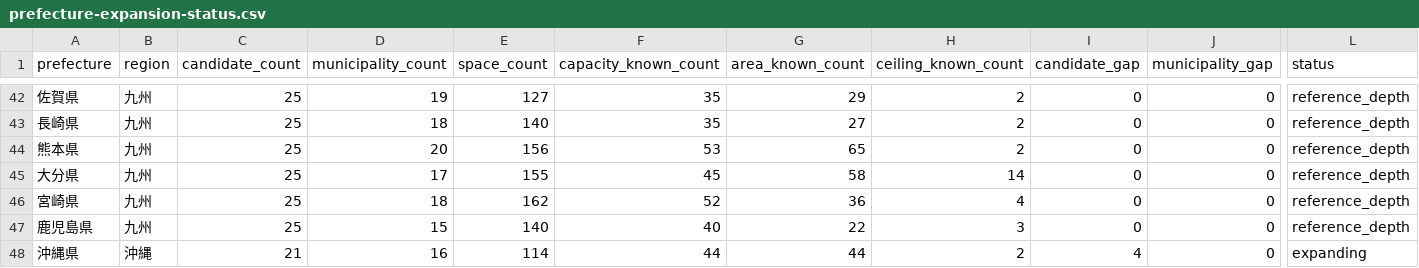
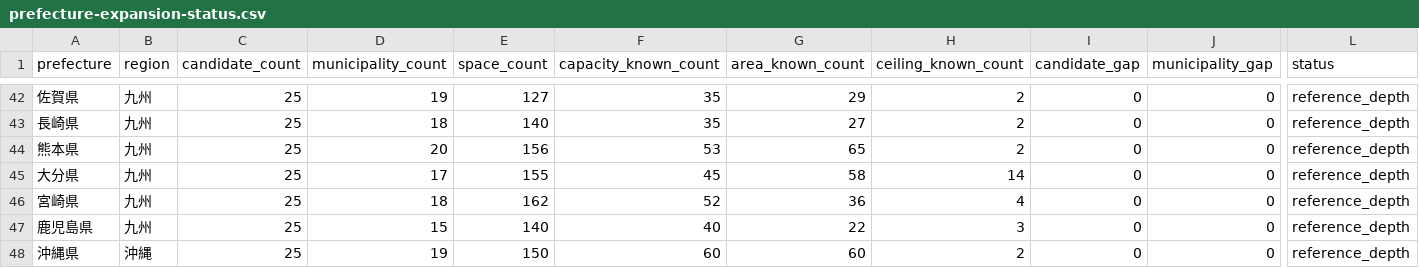
Before and after one commit to aratama-ship-it/venue-monosashi, a CSV file: data/prefecture-expansion-status.csv, drawn as a sheet; only a part is shown, gaps mark what is left out; the diff names each change by its address in the sheet, - before the commit and + after, or states it on an @@ line.

```diff
--- a/data/prefecture-expansion-status.csv
+++ b/data/prefecture-expansion-status.csv
-C48 (candidate_count): 21
+C48 (candidate_count): 25
-D48 (municipality_count): 16
+D48 (municipality_count): 19
-E48 (space_count): 114
+E48 (space_count): 150
-F48 (capacity_known_count): 44
+F48 (capacity_known_count): 60
-G48 (area_known_count): 44
+G48 (area_known_count): 60
-I48 (candidate_gap): 4
+I48 (candidate_gap): 0
-L48 (status): expanding
+L48 (status): reference_depth
```
Also changed, not shown: data/candidate-venues.csv, 2 other files.
